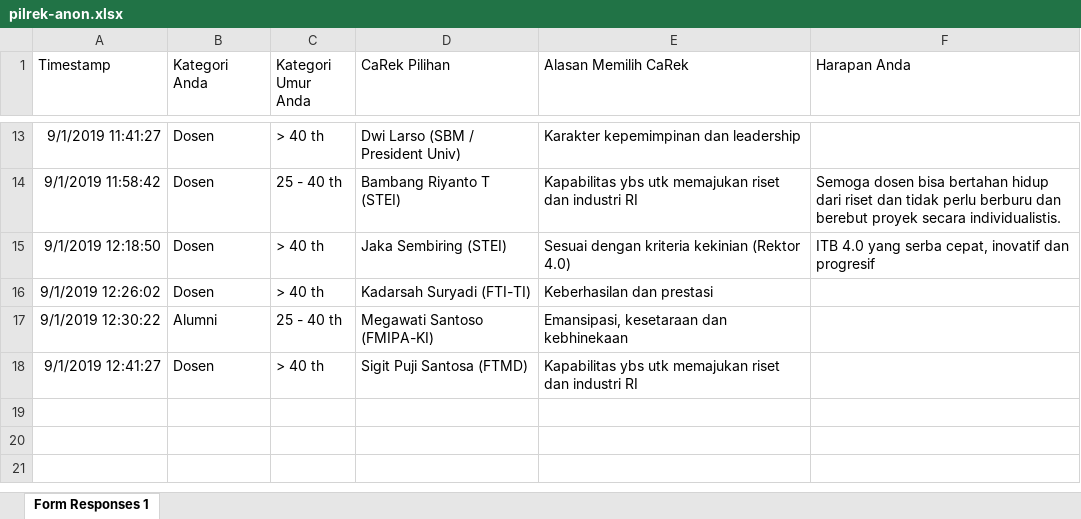
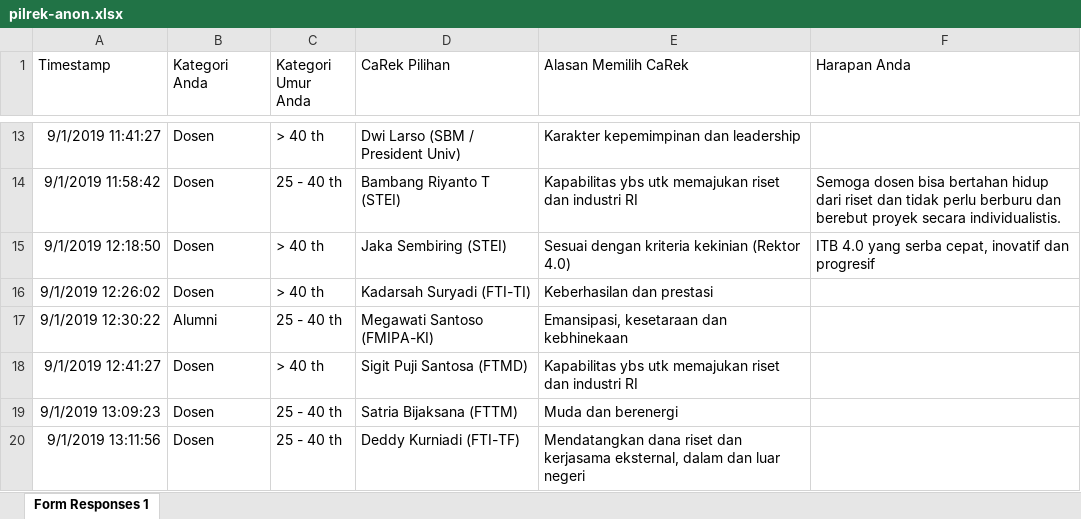
Before and after one commit to eueung/pilrek, an Excel workbook: pilrek-anon.xlsx, sheet Form Responses 1, drawn as a sheet; only a part is shown, gaps mark what is left out; values as stored, in another font and other column widths than the file's, no borders; charts and pictures not drawn; the diff names each change by its address in the sheet, - before the commit and + after, or states it on an @@ line.

```diff
--- a/pilrek-anon.xlsx (sheet Form Responses 1)
+++ b/pilrek-anon.xlsx (sheet Form Responses 1)
+row 19: 9/1/2019 13:09:23 | Dosen | 25 - 40 th | Satria Bijaksana (FTTM) | Muda dan berenergi
+row 20: 9/1/2019 13:11:56 | Dosen | 25 - 40 th | Deddy Kurniadi (FTI-TF) | Mendatangkan dana riset dan kerjasama eksternal, dalam dan luar negeri
```
Also changed, not shown: 1 other file.
